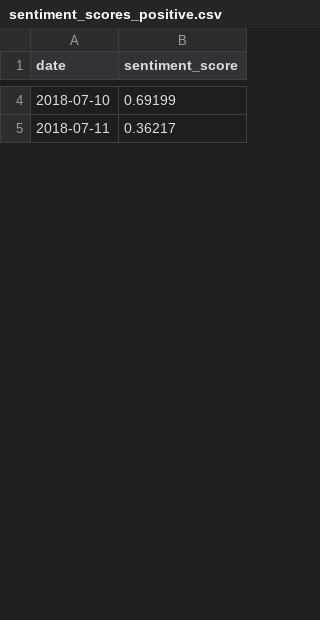
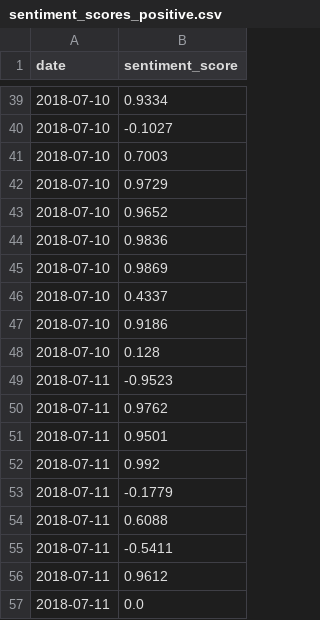
Before and after one commit to lindseyyj/fina4350, a CSV file: sentiment_scores_positive.csv, drawn as a sheet; only a part is shown, gaps mark what is left out; the diff covers the shown part only.

```diff
--- a/sentiment_scores_positive.csv
+++ b/sentiment_scores_positive.csv
@@ -4,2 +39,19 @@ date,sentiment_score
-2018-07-10,0.69199
-2018-07-11,0.36217
+2018-07-10,0.9334
+2018-07-10,-0.1027
+2018-07-10,0.7003
+2018-07-10,0.9729
+2018-07-10,0.9652
+2018-07-10,0.9836
+2018-07-10,0.9869
+2018-07-10,0.4337
+2018-07-10,0.9186
+2018-07-10,0.128
+2018-07-11,-0.9523
+2018-07-11,0.9762
+2018-07-11,0.9501
+2018-07-11,0.992
+2018-07-11,-0.1779
+2018-07-11,0.6088
+2018-07-11,-0.5411
+2018-07-11,0.9612
+2018-07-11,0.0
```
Also changed, not shown: 52 added rows and 9 edited cells elsewhere in this file.
